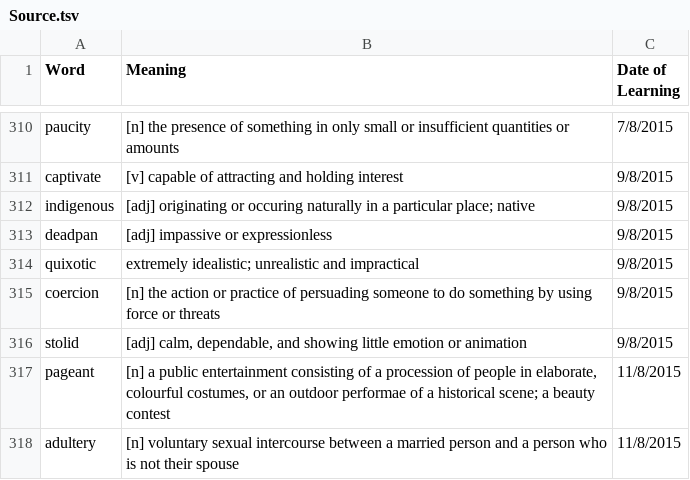
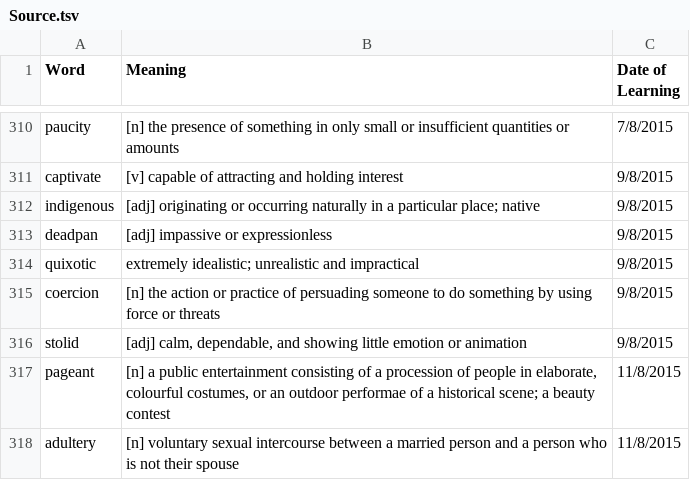
Before and after one commit to blackhead003/wordsrevision, a TSV file: Source.tsv, drawn as a sheet; only a part is shown, gaps mark what is left out.

Commit message:
Words added

```diff
--- a/Source.tsv
+++ b/Source.tsv
@@ -311,3 +311,3 @@ paucity	[n] the presence of something in only small or insufficient quantities o
 captivate	[v] capable of attracting and holding interest	9/8/2015
-indigenous	[adj] originating or occuring naturally in a particular place; native	9/8/2015
+indigenous	[adj] originating or occurring naturally in a particular place; native	9/8/2015
 deadpan	[adj] impassive or expressionless	9/8/2015
```
